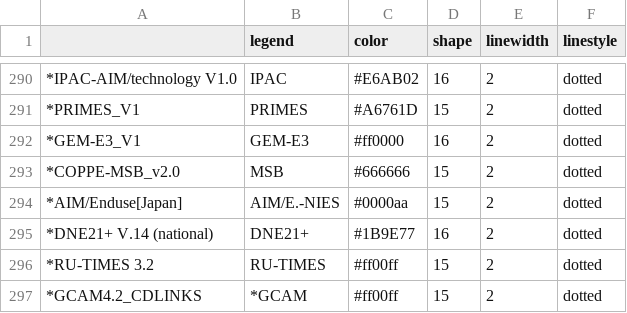
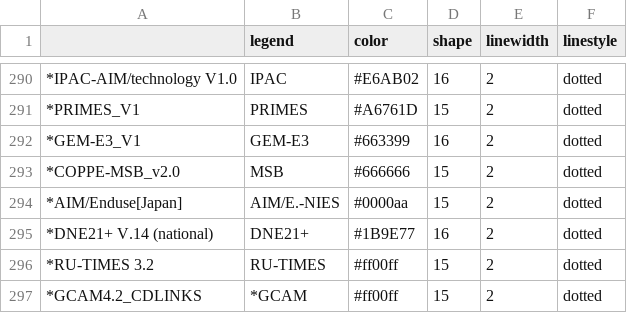
Before and after one commit to CD-LINKS/factsheet, a CSV file: src/settings/plotstyles.csv, drawn as a sheet; only a part is shown, gaps mark what is left out; the diff names each change by its address in the sheet, - before the commit and + after, or states it on an @@ line.

Commit message:
Give GEM-E3 different colour to distinguish it

```diff
--- a/src/settings/plotstyles.csv
+++ b/src/settings/plotstyles.csv
-C292 (color): #ff0000
+C292 (color): #663399
```
